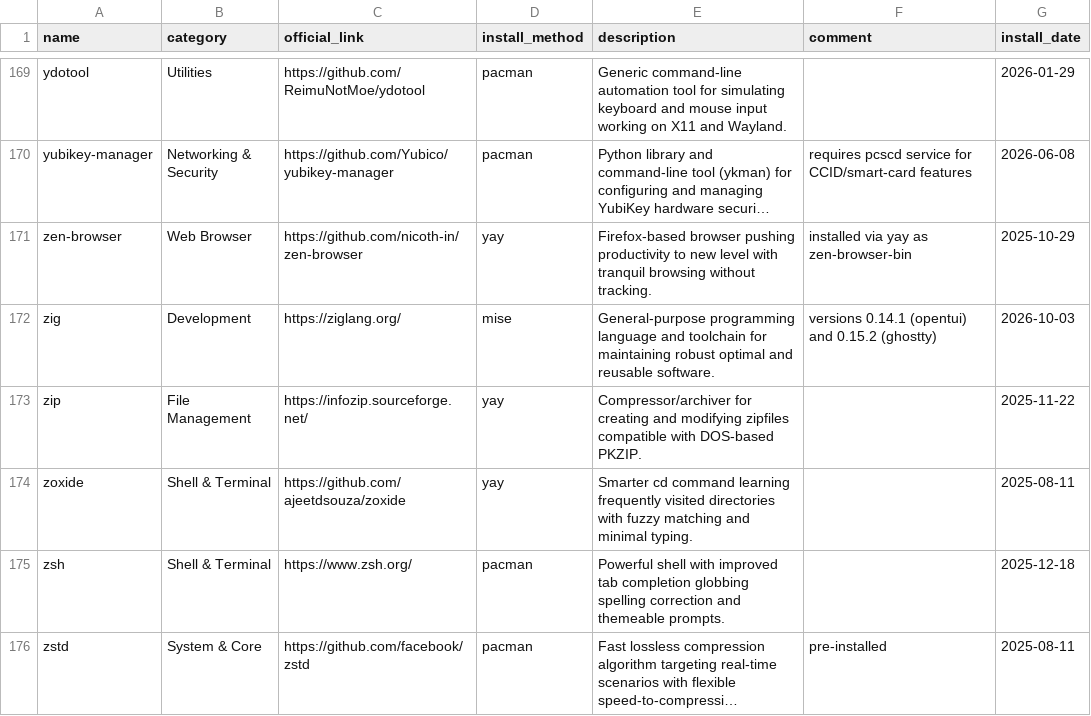
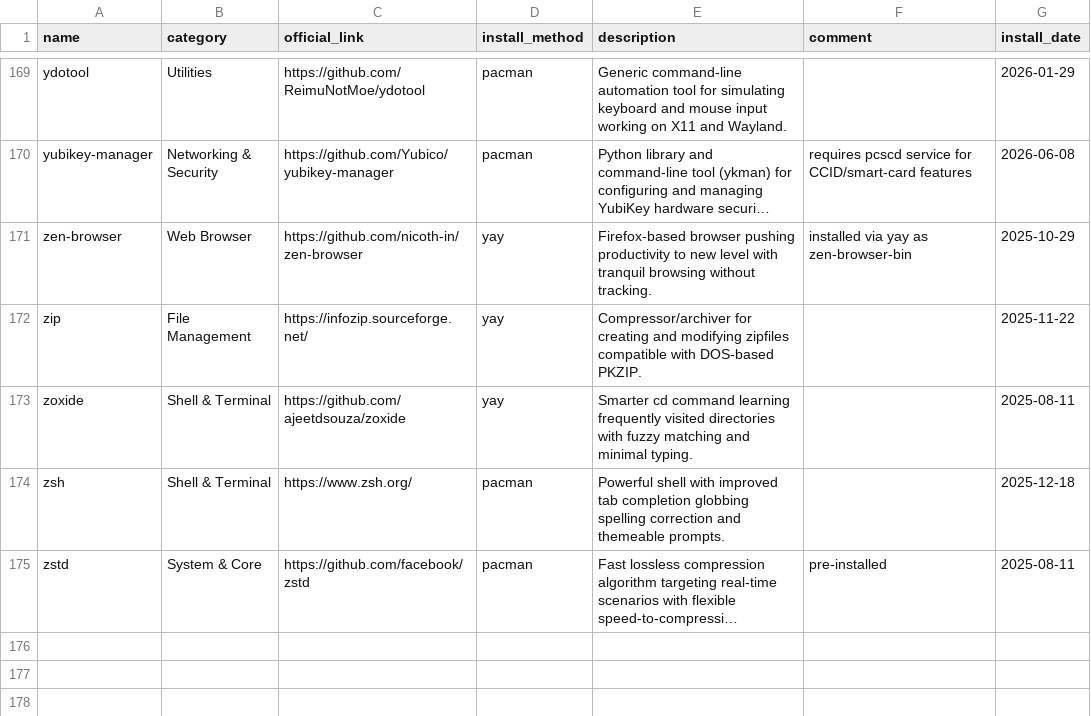
Before and after one commit to hsablonniere/tools, a CSV file: tools.csv, drawn as a sheet; only a part is shown, gaps mark what is left out; long unchanged cells end in …; the diff names each change by its address in the sheet, - before the commit and + after, or states it on an @@ line.

Commit message:
remove(zig): Zig zagged right out of the toolbox

```diff
--- a/tools.csv
+++ b/tools.csv
-row 172: zig | Development | https://ziglang.org/ | mise | General-purpose programming language and toolchain for maintaining robust optimal and reusable software. | versions 0.14.1 (opentui) and 0.15.2 (ghostty) | 2026-10-03
```
